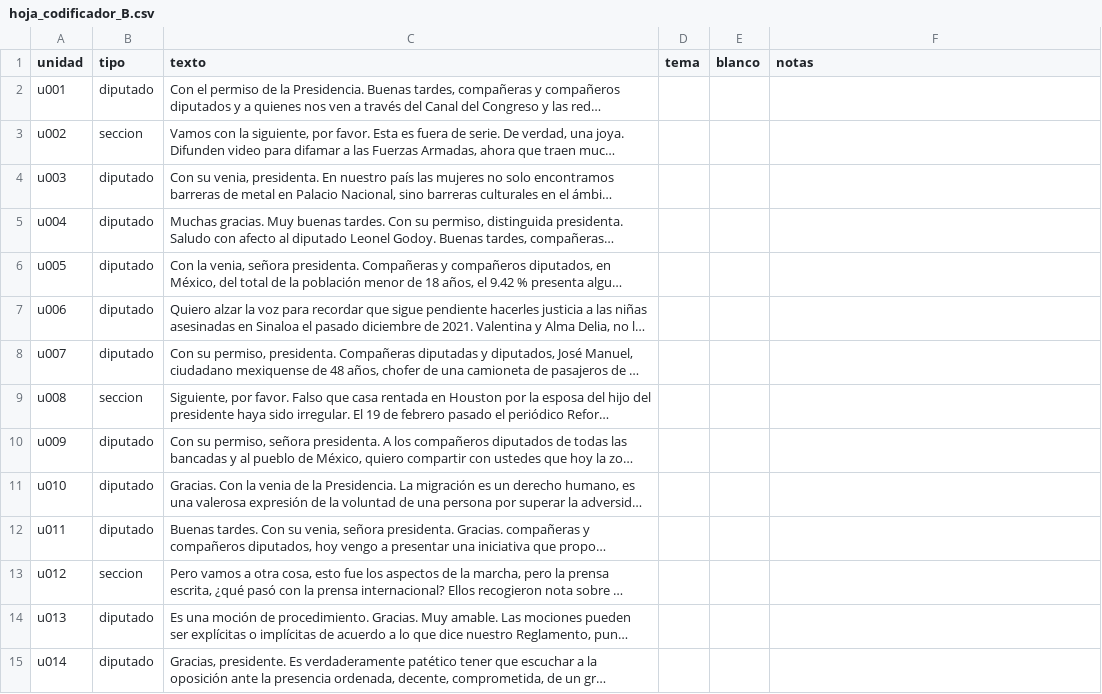
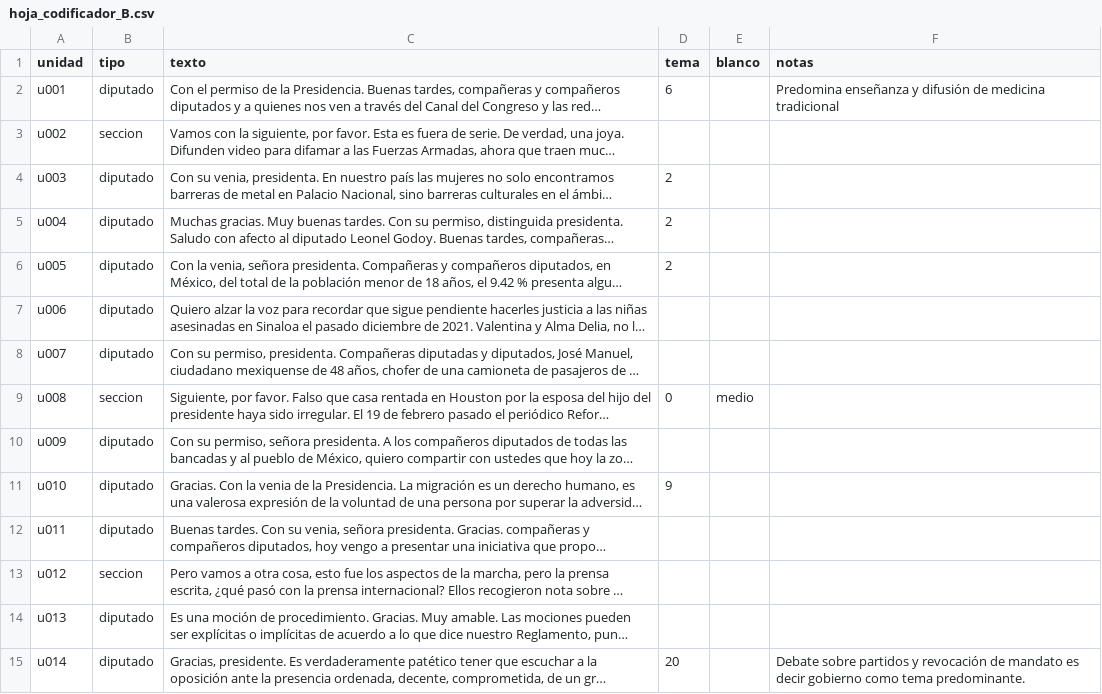
Before and after one commit to DI3GOM/mananera-agenda, a CSV file: datos/validacion/hoja_codificador_B.csv, drawn as a sheet; only a part is shown; long unchanged cells end in …; the diff covers the shown part only; the diff names each change by its address in the sheet, - before the commit and + after, or states it on an @@ line.

```diff
--- a/datos/validacion/hoja_codificador_B.csv
+++ b/datos/validacion/hoja_codificador_B.csv
-D2 (tema): (empty)
+D2 (tema): 6
-F2 (notas): (empty)
+F2 (notas): Predomina enseñanza y difusión de medicina tradicional
-D4:D6 (tema): (empty)
+D4:D6 (tema): 2
-D9 (tema): (empty)
+D9 (tema): 0
-E9 (blanco): (empty)
+E9 (blanco): medio
-D11 (tema): (empty)
+D11 (tema): 9
-D15 (tema): (empty)
+D15 (tema): 20
-F15 (notas): (empty)
+F15 (notas): Debate sobre partidos y revocación de mandato es decir gobierno como tema predominante.
```
Also changed, not shown: 148 edited cells elsewhere in this file, datos/validacion/hoja_codificador_A.csv, 4 other files.
